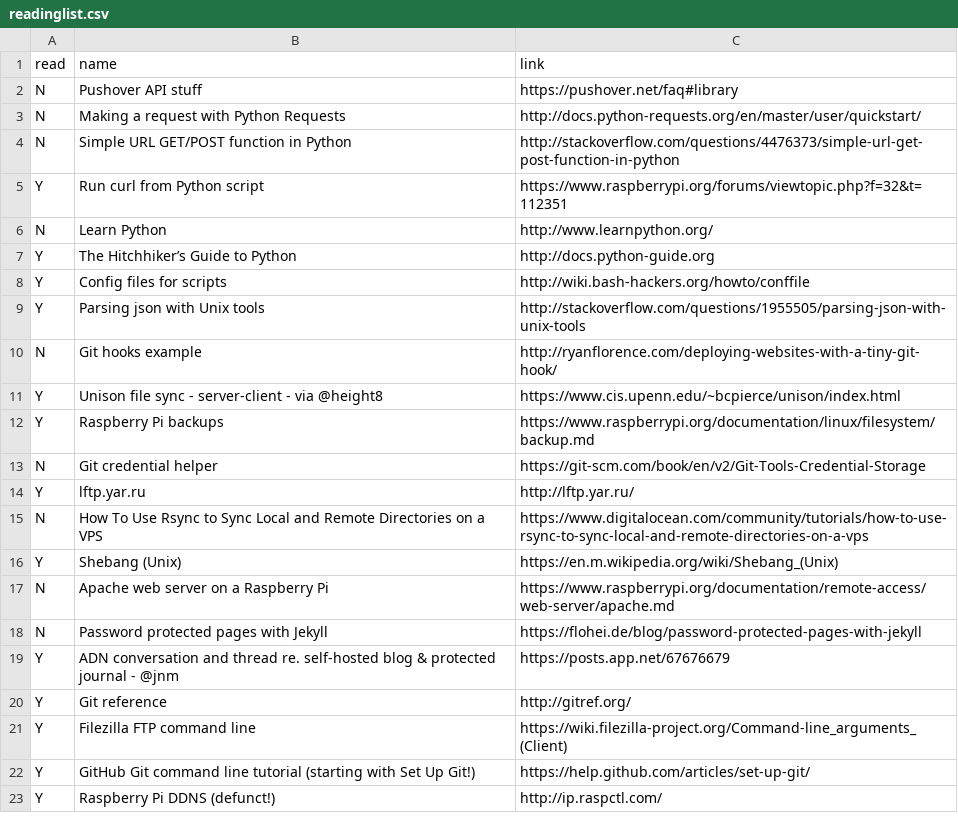
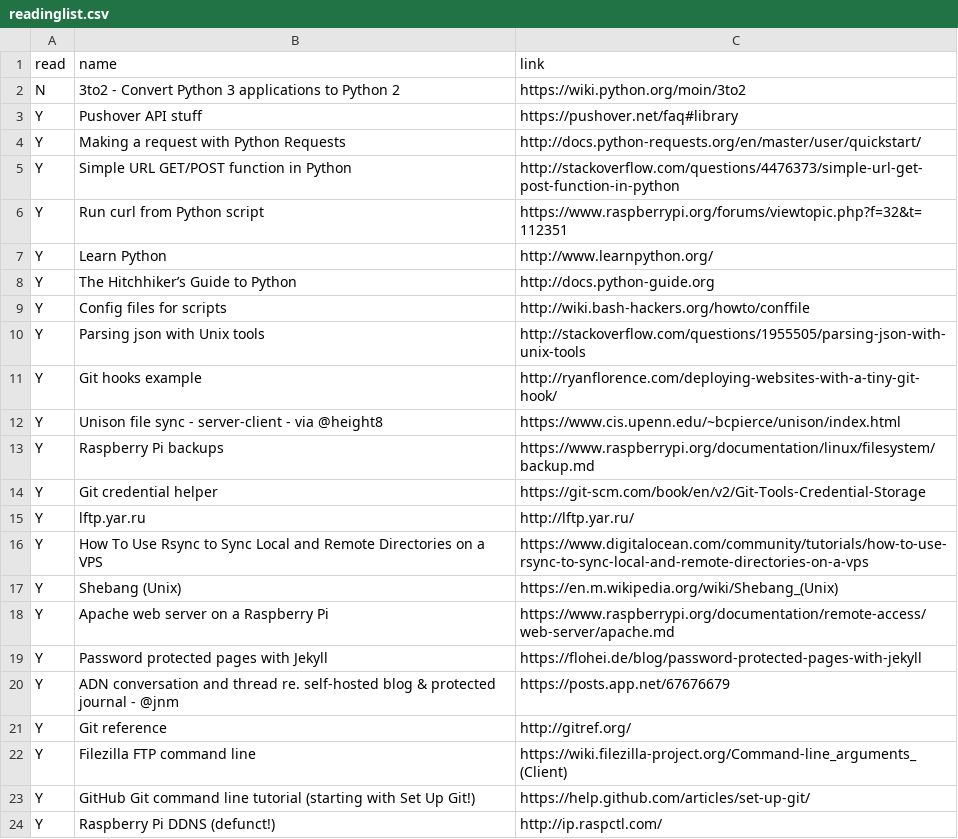
Before and after one commit to bazbt3/bazbt3.github.io, a CSV file: _data/readinglist.csv, drawn as a sheet; only a part is shown.

Commit message:
Added entry to readinglist.csv.

```diff
--- a/_data/readinglist.csv
+++ b/_data/readinglist.csv
@@ -1,7 +1,8 @@
 read,name,link
-N,Pushover API stuff,https://pushover.net/faq#library
-N,Making a request with Python Requests,http://docs.python-requests.org/en/master/user/quickstart/
-N,Simple URL GET/POST function in Python,http://stackoverflow.com/questions/4476373/simple-url-get-post-function-in-python
+N,3to2 - Convert Python 3 applications to Python 2,https://wiki.python.org/moin/3to2
+Y,Pushover API stuff,https://pushover.net/faq#library
+Y,Making a request with Python Requests,http://docs.python-requests.org/en/master/user/quickstart/
+Y,Simple URL GET/POST function in Python,http://stackoverflow.com/questions/4476373/simple-url-get-post-function-in-python
 Y,Run curl from Python script,https://www.raspberrypi.org/forums/viewtopic.php?f=32&t=112351
-N,Learn Python,http://www.learnpython.org/
+Y,Learn Python,http://www.learnpython.org/
 Y,The Hitchhiker’s Guide to Python,http://docs.python-guide.org
@@ -9,11 +10,11 @@ Y,Config files for scripts,http://wiki.bash-hackers.org/howto/conffile
 Y,Parsing json with Unix tools,http://stackoverflow.com/questions/1955505/parsing-json-with-unix-tools
-N,Git hooks example,http://ryanflorence.com/deploying-websites-with-a-tiny-git-hook/
+Y,Git hooks example,http://ryanflorence.com/deploying-websites-with-a-tiny-git-hook/
 Y,Unison file sync - server-client - via @height8,https://www.cis.upenn.edu/~bcpierce/unison/index.html
 Y,Raspberry Pi backups,https://www.raspberrypi.org/documentation/linux/filesystem/backup.md
-N,Git credential helper,https://git-scm.com/book/en/v2/Git-Tools-Credential-Storage
+Y,Git credential helper,https://git-scm.com/book/en/v2/Git-Tools-Credential-Storage
 Y,lftp.yar.ru,http://lftp.yar.ru/
-N,How To Use Rsync to Sync Local and Remote Directories on a VPS,https://www.digitalocean.com/community/tutorials/how-to-use-rsync-to-sync-local-and-remote-directories-on-a-vps
+Y,How To Use Rsync to Sync Local and Remote Directories on a VPS,https://www.digitalocean.com/community/tutorials/how-to-use-rsync-to-sync-local-and-remote-directories-on-a-vps
 Y,Shebang (Unix),https://en.m.wikipedia.org/wiki/Shebang_(Unix)
-N,Apache web server on a Raspberry Pi,https://www.raspberrypi.org/documentation/remote-access/web-server/apache.md
-N,Password protected pages with Jekyll,https://flohei.de/blog/password-protected-pages-with-jekyll
+Y,Apache web server on a Raspberry Pi,https://www.raspberrypi.org/documentation/remote-access/web-server/apache.md
+Y,Password protected pages with Jekyll,https://flohei.de/blog/password-protected-pages-with-jekyll
 Y,ADN conversation and thread re. self-hosted blog & protected journal - @jnm,https://posts.app.net/67676679
```
